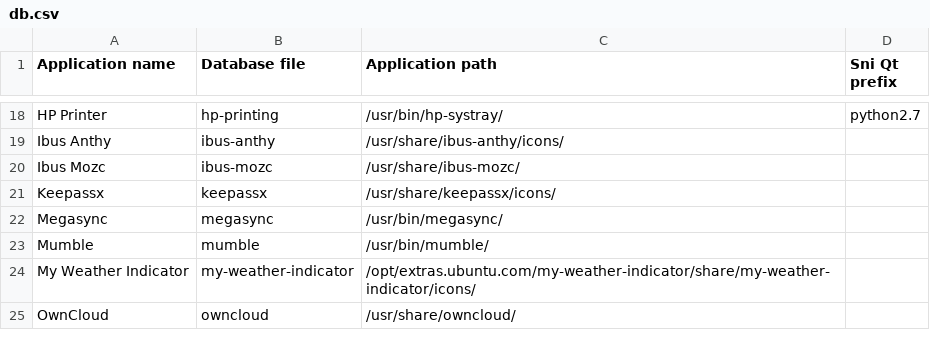
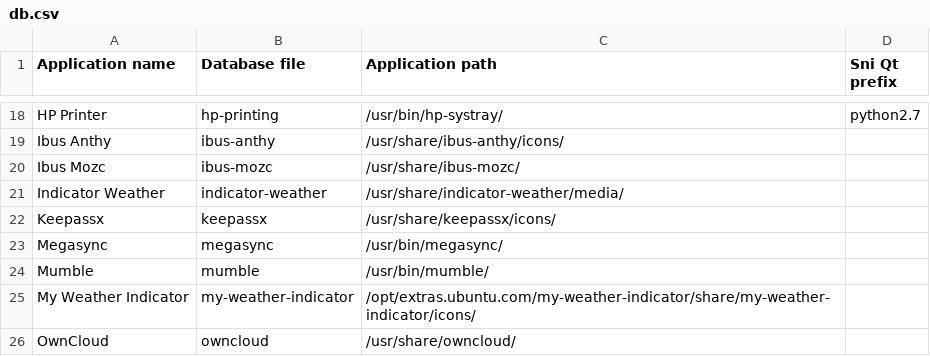
Before and after one commit to bilelmoussaoui/Hardcode-Tray, a CSV file: db.csv, drawn as a sheet; only a part is shown, gaps mark what is left out.

Commit message:
add support of indicator-weathere

```diff
--- a/db.csv
+++ b/db.csv
@@ -20,2 +20,3 @@ Ibus Anthy, ibus-anthy, /usr/share/ibus-anthy/icons/,
 Ibus Mozc, ibus-mozc, /usr/share/ibus-mozc/,
+Indicator Weather, indicator-weather, /usr/share/indicator-weather/media/,
 Keepassx, keepassx, /usr/share/keepassx/icons/,
```
Also changed, not shown: 1 other file.
